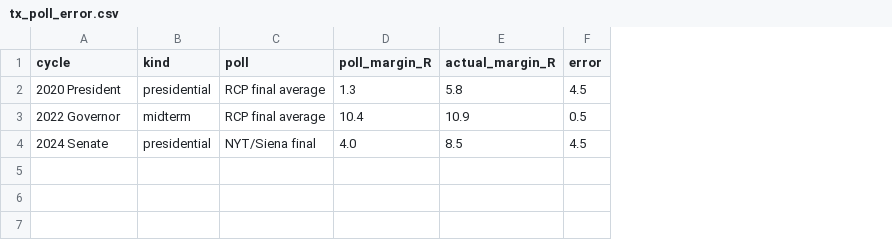
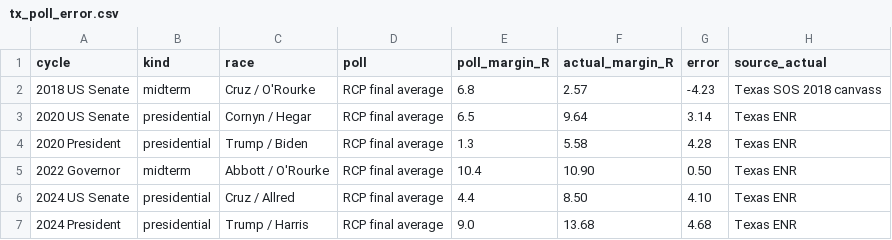
Before and after one commit to Lisamarino13/election-night, a CSV file: data/tx/tx_poll_error.csv, drawn as a sheet; removed rows and columns are numbered as before the commit, all else as after; the diff names each change by its address in the sheet, - before the commit and + after, or states it on an @@ line.

```diff
--- a/data/tx/tx_poll_error.csv
+++ b/data/tx/tx_poll_error.csv
+column C (race), rows 4-5: Trump / Biden | Abbott / O'Rourke
+column H (source_actual), rows 4-5: Texas ENR | Texas ENR
+row 2: 2018 US Senate | midterm | Cruz / O'Rourke | RCP final average | 6.8 | 2.57 | -4.23 | Texas SOS 2018 canvass
+row 3: 2020 US Senate | presidential | Cornyn / Hegar | RCP final average | 6.5 | 9.64 | 3.14 | Texas ENR
-F4 (actual_margin_R): 5.8
+F4 (actual_margin_R): 5.58
-G4 (error): 4.5
+G4 (error): 4.28
-F5 (actual_margin_R): 10.9
+F5 (actual_margin_R): 10.90
-G5 (error): 0.5
+G5 (error): 0.50
-row 4: 2024 Senate | presidential | NYT/Siena final | 4.0 | 8.5 | 4.5
+row 6: 2024 US Senate | presidential | Cruz / Allred | RCP final average | 4.4 | 8.50 | 4.10 | Texas ENR
+row 7: 2024 President | presidential | Trump / Harris | RCP final average | 9.0 | 13.68 | 4.68 | Texas ENR
```
Also changed, not shown: data/tx/tx_estimates.csv, data/tx/tx_methods.csv, 5 other files.
